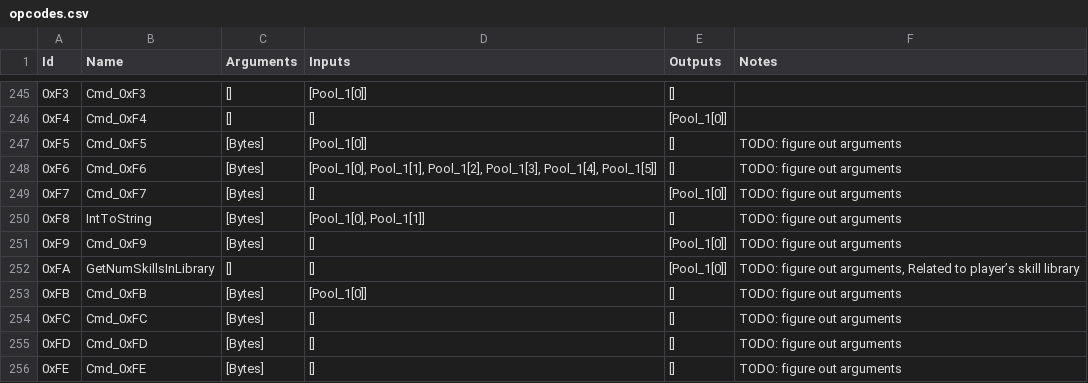
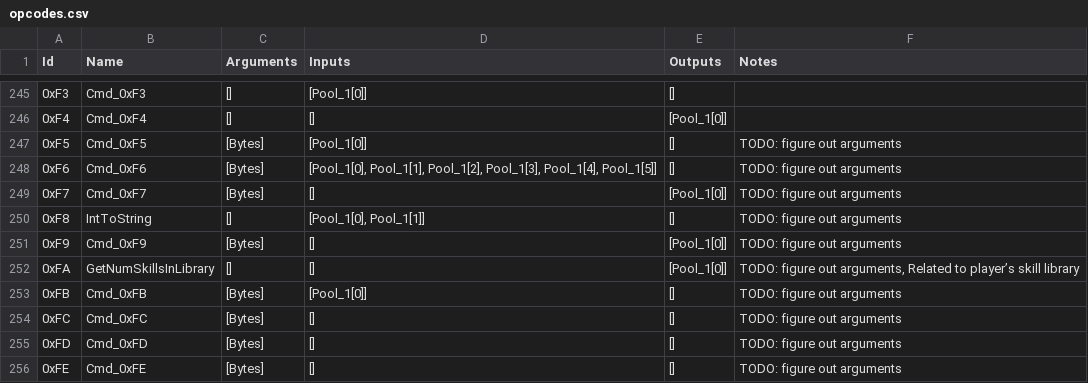
Before and after one commit to ExcaliburZero/dqmj1_rom_editor, a CSV file: dqmj1_rom_util/src/events/opcodes.csv, drawn as a sheet; only a part is shown, gaps mark what is left out.

Commit message:
Remove unecessary Bytes arg for IntToString

```diff
--- a/dqmj1_rom_util/src/events/opcodes.csv
+++ b/dqmj1_rom_util/src/events/opcodes.csv
@@ -249,3 +249,3 @@ Id,Name,Arguments,Inputs,Outputs,Notes
 0xF7,Cmd_0xF7,[Bytes],[],[Pool_1[0]],TODO: figure out arguments
-0xF8,IntToString,[Bytes],"[Pool_1[0], Pool_1[1]]",[],TODO: figure out arguments
+0xF8,IntToString,[],"[Pool_1[0], Pool_1[1]]",[],TODO: figure out arguments
 0xF9,Cmd_0xF9,[Bytes],[],[Pool_1[0]],TODO: figure out arguments
```
